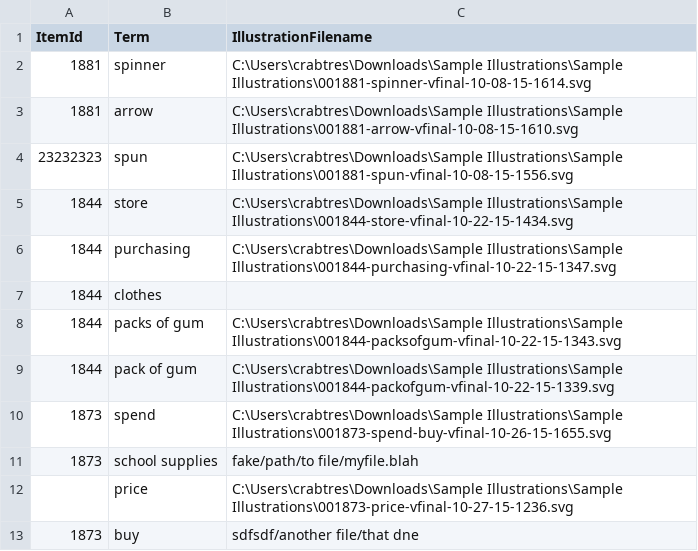
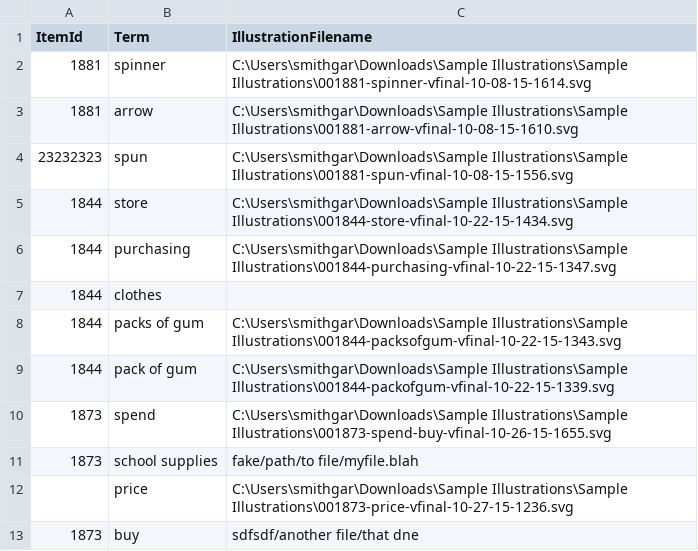
Before and after one commit to SmarterApp/IllustrationGlossaryTool, a CSV file: TestDocuments/illustrations.csv, drawn as a sheet.

```diff
--- a/TestDocuments/illustrations.csv
+++ b/TestDocuments/illustrations.csv
@@ -1,13 +1,13 @@
 ItemId,Term,IllustrationFilename
-1881,spinner,C:\Users\crabtres\Downloads\Sample Illustrations\Sample Illustrations\001881-spinner-vfinal-10-08-15-1614.svg
-1881,arrow,C:\Users\crabtres\Downloads\Sample Illustrations\Sample Illustrations\001881-arrow-vfinal-10-08-15-1610.svg
-23232323,spun,C:\Users\crabtres\Downloads\Sample Illustrations\Sample Illustrations\001881-spun-vfinal-10-08-15-1556.svg
-1844,store,C:\Users\crabtres\Downloads\Sample Illustrations\Sample Illustrations\001844-store-vfinal-10-22-15-1434.svg
-1844,purchasing,C:\Users\crabtres\Downloads\Sample Illustrations\Sample Illustrations\001844-purchasing-vfinal-10-22-15-1347.svg
+1881,spinner,C:\Users\smithgar\Downloads\Sample Illustrations\Sample Illustrations\001881-spinner-vfinal-10-08-15-1614.svg
+1881,arrow,C:\Users\smithgar\Downloads\Sample Illustrations\Sample Illustrations\001881-arrow-vfinal-10-08-15-1610.svg
+23232323,spun,C:\Users\smithgar\Downloads\Sample Illustrations\Sample Illustrations\001881-spun-vfinal-10-08-15-1556.svg
+1844,store,C:\Users\smithgar\Downloads\Sample Illustrations\Sample Illustrations\001844-store-vfinal-10-22-15-1434.svg
+1844,purchasing,C:\Users\smithgar\Downloads\Sample Illustrations\Sample Illustrations\001844-purchasing-vfinal-10-22-15-1347.svg
 1844,clothes,
-1844,packs of gum,C:\Users\crabtres\Downloads\Sample Illustrations\Sample Illustrations\001844-packsofgum-vfinal-10-22-15-1343.svg
-1844,pack of gum,C:\Users\crabtres\Downloads\Sample Illustrations\Sample Illustrations\001844-packofgum-vfinal-10-22-15-1339.svg
-1873,spend,C:\Users\crabtres\Downloads\Sample Illustrations\Sample Illustrations\001873-spend-buy-vfinal-10-26-15-1655.svg
+1844,packs of gum,C:\Users\smithgar\Downloads\Sample Illustrations\Sample Illustrations\001844-packsofgum-vfinal-10-22-15-1343.svg
+1844,pack of gum,C:\Users\smithgar\Downloads\Sample Illustrations\Sample Illustrations\001844-packofgum-vfinal-10-22-15-1339.svg
+1873,spend,C:\Users\smithgar\Downloads\Sample Illustrations\Sample Illustrations\001873-spend-buy-vfinal-10-26-15-1655.svg
 1873,school supplies,fake/path/to file/myfile.blah
-,price,C:\Users\crabtres\Downloads\Sample Illustrations\Sample Illustrations\001873-price-vfinal-10-27-15-1236.svg
+,price,C:\Users\smithgar\Downloads\Sample Illustrations\Sample Illustrations\001873-price-vfinal-10-27-15-1236.svg
 1873,buy,sdfsdf/another file/that dne
```
Also changed, not shown: 7 other files.
